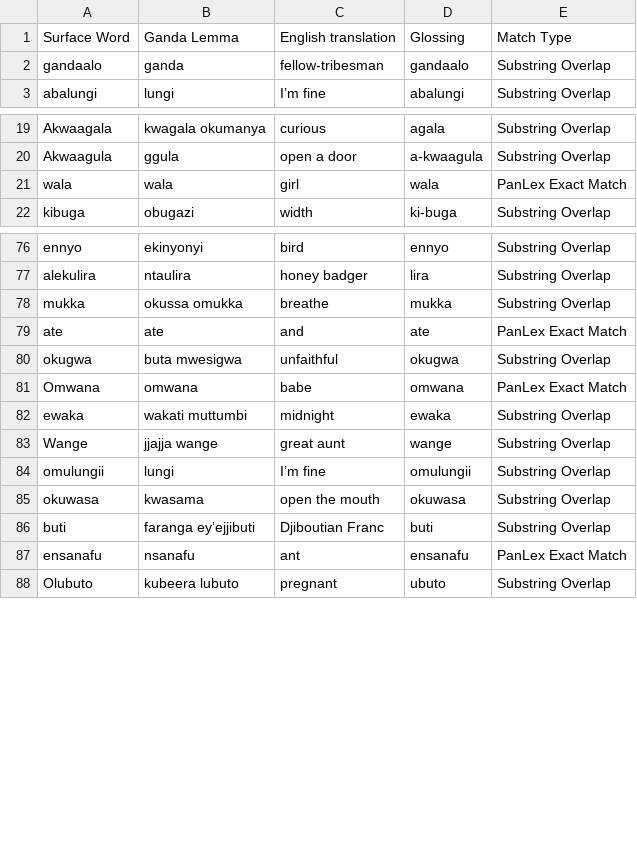
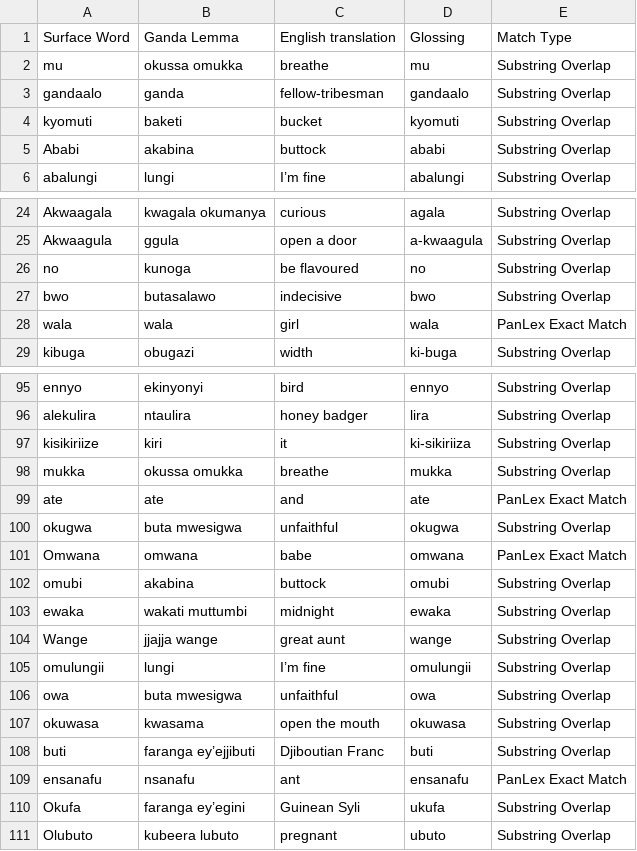
Before and after one commit to look-luc/East-African-Dataset, a CSV file: ganda_translated.csv, drawn as a sheet; only a part is shown, gaps mark what is left out; the diff covers the shown part only; the diff names each change by its address in the sheet, - before the commit and + after, or states it on an @@ line.

```diff
--- a/ganda_translated.csv
+++ b/ganda_translated.csv
+row 2: mu | okussa omukka | breathe | mu | Substring Overlap
+row 4: kyomuti | baketi | bucket | kyomuti | Substring Overlap
+row 5: Ababi | akabina | buttock | ababi | Substring Overlap
+row 26: no | kunoga | be flavoured | no | Substring Overlap
+row 27: bwo | butasalawo | indecisive | bwo | Substring Overlap
+row 97: kisikiriize | kiri | it | ki-sikiriiza | Substring Overlap
+row 102: omubi | akabina | buttock | omubi | Substring Overlap
+row 106: owa | buta mwesigwa | unfaithful | owa | Substring Overlap
+row 110: Okufa | faranga ey’egini | Guinean Syli | ukufa | Substring Overlap
```
Also changed, not shown: 20 added rows and 1 edited cell elsewhere in this file, 1 other file.
